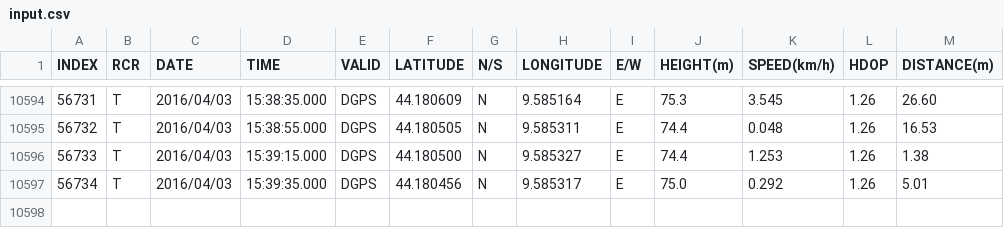
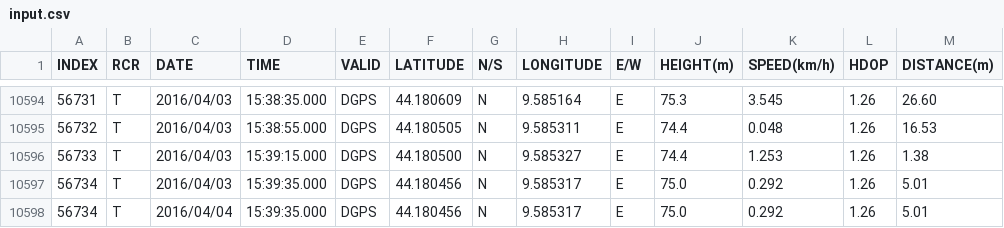
Before and after one commit to mhartmann14688/TravelStatistics, a CSV file: input.csv, drawn as a sheet; only a part is shown, gaps mark what is left out.

```diff
--- a/input.csv
+++ b/input.csv
@@ -10597 +10597,2 @@ INDEX,RCR,DATE,TIME,VALID,LATITUDE,N/S,LONGITUDE,E/W,HEIGHT(m),SPEED(km/h),HDOP,
 56734,T,2016/04/03,15:39:35.000,DGPS,44.180456,N,9.585317,E,75.0,0.292,1.26,5.01,
+56734,T,2016/04/04,15:39:35.000,DGPS,44.180456,N,9.585317,E,75.0,0.292,1.26,5.01,
```
Also changed, not shown: 3 other files.
